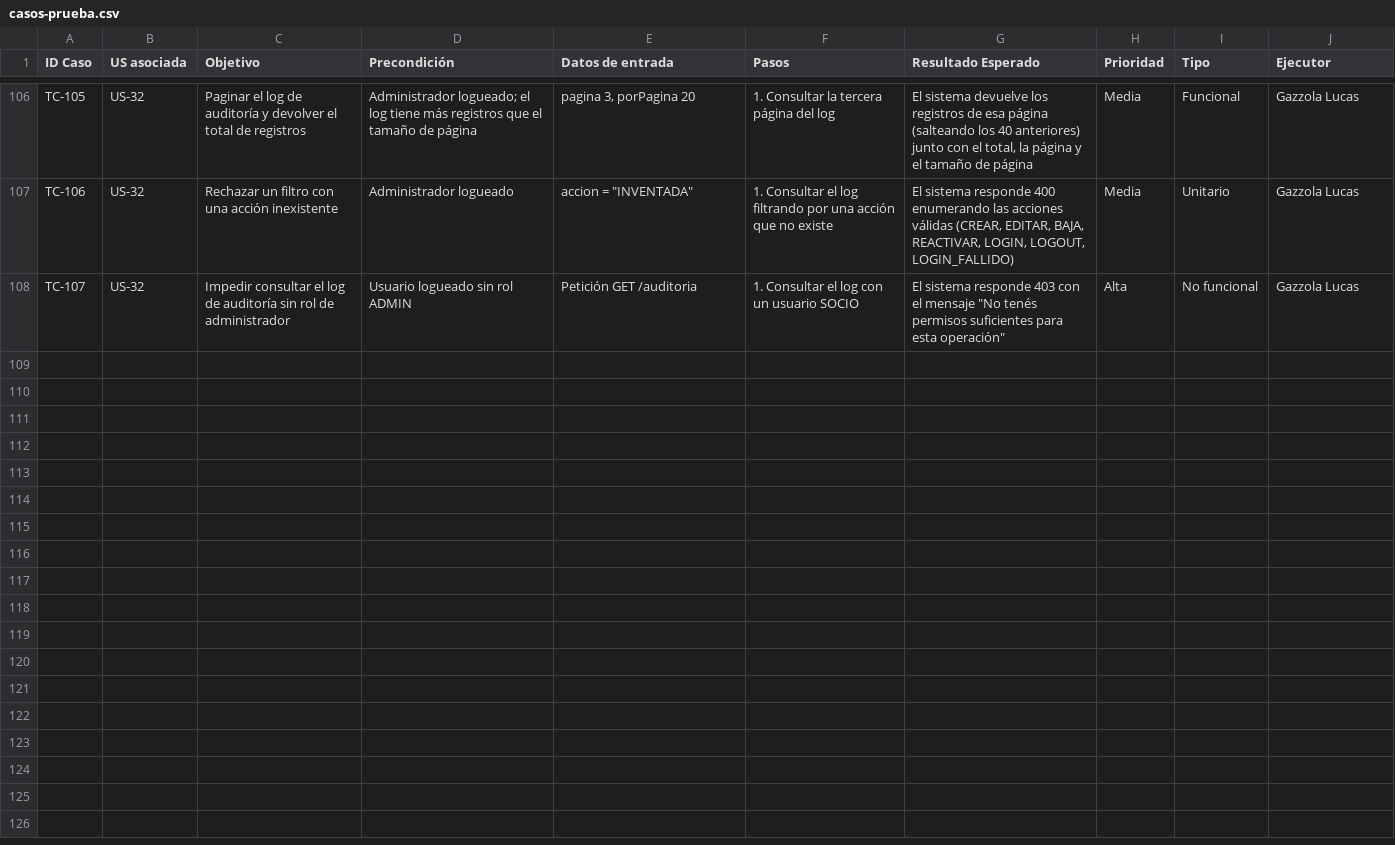
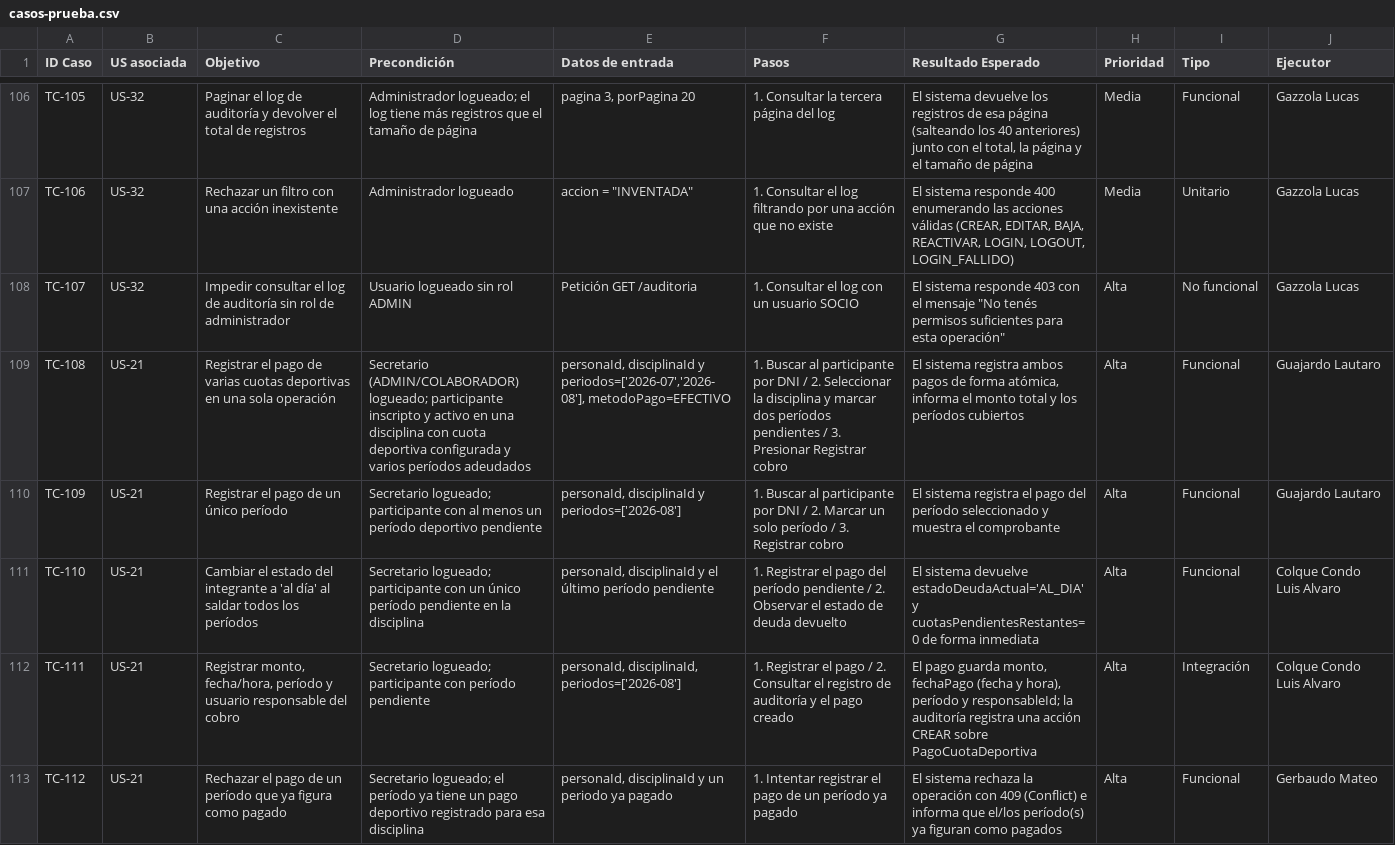
Before and after one commit to lucasgazzola/socialclub-backend, a CSV file: docs/exportables/casos-prueba.csv, drawn as a sheet; only a part is shown, gaps mark what is left out; the diff covers the shown part only; the diff names each change by its address in the sheet, - before the commit and + after, or states it on an @@ line.

Commit message:
docs[US-21]: casos de prueba (TC-108..117), ejecucion (EJ-47..56) y deuda tecnica
Actualiza DT-35 (cobro de cuota deportiva resuelto por US-21; resta generacion
y autoservicio) y carga la matriz de casos y el registro de ejecucion.

```diff
--- a/docs/exportables/casos-prueba.csv
+++ b/docs/exportables/casos-prueba.csv
+row 109: TC-108 | US-21 | Registrar el pago de varias cuotas deportivas en una sola operación | Secretario (ADMIN/COLABORADOR) logueado; participante inscripto y activo en una disciplina con cuota deportiva configurada y varios períodos adeudados | personaId, disciplinaId y periodos=['2026-07','2026-08'], metodoPago=EFECTIVO | 1. Buscar al participante por DNI / 2. Seleccionar la disciplina y marcar dos períodos pendientes / 3. Presionar Registrar cobro | El sistema registra ambos pagos de forma atómica, informa el monto total y los períodos cubiertos | Alta | Funcional | Guajardo Lautaro
+row 110: TC-109 | US-21 | Registrar el pago de un único período | Secretario logueado; participante con al menos un período deportivo pendiente | personaId, disciplinaId y periodos=['2026-08'] | 1. Buscar al participante por DNI / 2. Marcar un solo período / 3. Registrar cobro | El sistema registra el pago del período seleccionado y muestra el comprobante | Alta | Funcional | Guajardo Lautaro
+row 111: TC-110 | US-21 | Cambiar el estado del integrante a 'al día' al saldar todos los períodos | Secretario logueado; participante con un único período pendiente en la disciplina | personaId, disciplinaId y el último período pendiente | 1. Registrar el pago del período pendiente / 2. Observar el estado de deuda devuelto | El sistema devuelve estadoDeudaActual='AL_DIA' y cuotasPendientesRestantes=0 de forma inmediata | Alta | Funcional | Colque Condo Luis Alvaro
+row 112: TC-111 | US-21 | Registrar monto, fecha/hora, período y usuario responsable del cobro | Secretario logueado; participante con período pendiente | personaId, disciplinaId, periodos=['2026-08'] | 1. Registrar el pago / 2. Consultar el registro de auditoría y el pago creado | El pago guarda monto, fechaPago (fecha y hora), período y responsableId; la auditoría registra una acción CREAR sobre PagoCuotaDeportiva | Alta | Integración | Colque Condo Luis Alvaro
+row 113: TC-112 | US-21 | Rechazar el pago de un período que ya figura como pagado | Secretario logueado; el período ya tiene un pago deportivo registrado para esa disciplina | personaId, disciplinaId y un periodo ya pagado | 1. Intentar registrar el pago de un período ya pagado | El sistema rechaza la operación con 409 (Conflict) e informa que el/los período(s) ya figuran como pagados | Alta | Funcional | Gerbaudo Mateo
```
Also changed, not shown: 5 added rows elsewhere in this file, docs/exportables/casos-prueba-para-pegar.tsv, docs/exportables/ejecucion-para-pegar.tsv, 3 other files.
